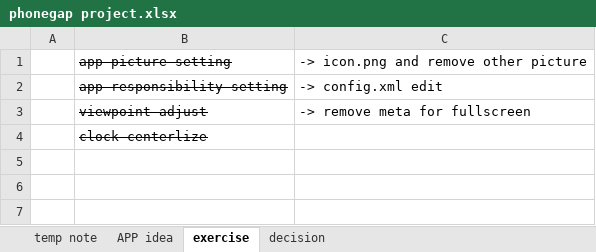
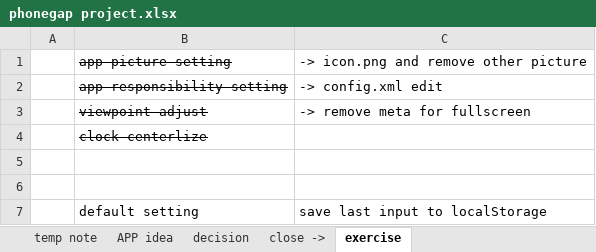
Before and after one commit to oahehc/app, an Excel workbook: phonegap project.xlsx, sheet exercise, drawn as a sheet; values as stored, in another font and other column widths than the file's, no borders; the diff names each change by its address in the sheet, - before the commit and + after, or states it on an @@ line.

```diff
--- a/phonegap project.xlsx (sheet exercise)
+++ b/phonegap project.xlsx (sheet exercise)
+sheet tab: close ->
@@ sheet tab order changed: temp note | APP idea | decision | close -> | exercise @@
+row 5: (empty)
+row 6: (empty)
+row 7:  | default setting | save last input to localStorage
```
Also changed, not shown: sheet decision, sheet temp note, 2 other files.
